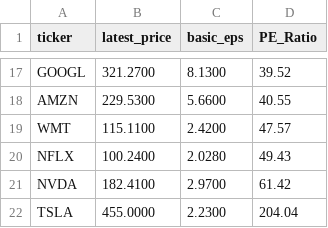
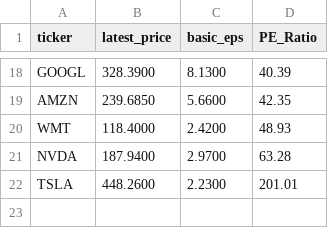
Before and after one commit to laihoangson/financial-analytic, a CSV file: query_data/result6.csv, drawn as a sheet; only a part is shown, gaps mark what is left out; removed rows and columns are numbered as before the commit, all else as after; the diff covers the shown part only; the diff names each change by its address in the sheet, - before the commit and + after, or states it on an @@ line.

Commit message:
Update query data

```diff
--- a/query_data/result6.csv
+++ b/query_data/result6.csv
-B18 (latest_price): 321.2700
+B18 (latest_price): 328.3900
-D18 (PE_Ratio): 39.52
+D18 (PE_Ratio): 40.39
-B19 (latest_price): 229.5300
+B19 (latest_price): 239.6850
-D19 (PE_Ratio): 40.55
+D19 (PE_Ratio): 42.35
-B20 (latest_price): 115.1100
+B20 (latest_price): 118.4000
-D20 (PE_Ratio): 47.57
+D20 (PE_Ratio): 48.93
-row 20: NFLX | 100.2400 | 2.0280 | 49.43
-B21 (latest_price): 182.4100
+B21 (latest_price): 187.9400
-D21 (PE_Ratio): 61.42
+D21 (PE_Ratio): 63.28
-B22 (latest_price): 455.0000
+B22 (latest_price): 448.2600
-D22 (PE_Ratio): 204.04
+D22 (PE_Ratio): 201.01
```
Also changed, not shown: 6 added rows, 5 removed rows and 21 edited cells elsewhere in this file, query_data/result7.csv, query_data/result8.csv.
